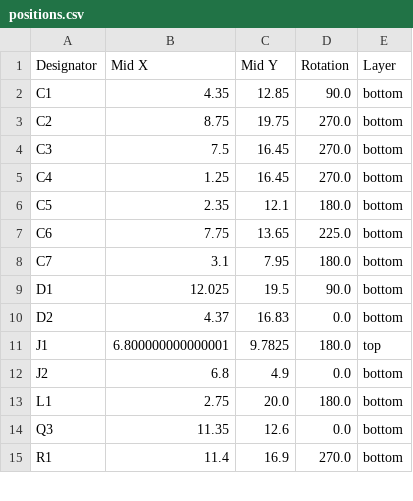
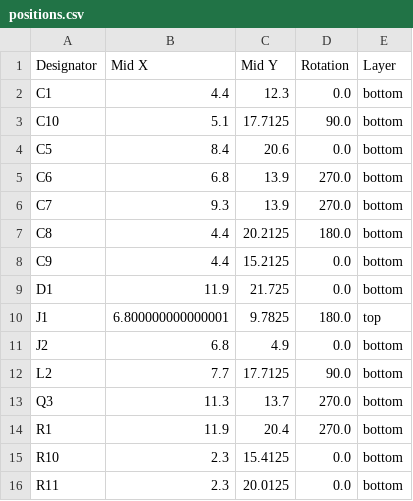
Before and after one commit to revk/ESP32-Faikin, a CSV file: PCB/Faikin/production/positions.csv, drawn as a sheet; only a part is shown; the diff covers the shown part only.

Commit message:
Faikin2 proved, so that is now the current PCB design.

```diff
--- a/PCB/Faikin/production/positions.csv
+++ b/PCB/Faikin/production/positions.csv
@@ -1,15 +1,16 @@
 Designator,Mid X,Mid Y,Rotation,Layer
-C1,4.35,12.85,90.0,bottom
-C2,8.75,19.75,270.0,bottom
-C3,7.5,16.45,270.0,bottom
-C4,1.25,16.45,270.0,bottom
-C5,2.35,12.1,180.0,bottom
-C6,7.75,13.65,225.0,bottom
-C7,3.1,7.95,180.0,bottom
-D1,12.025,19.5,90.0,bottom
-D2,4.37,16.83,0.0,bottom
+C1,4.4,12.3,0.0,bottom
+C10,5.1,17.7125,90.0,bottom
+C5,8.4,20.6,0.0,bottom
+C6,6.8,13.9,270.0,bottom
+C7,9.3,13.9,270.0,bottom
+C8,4.4,20.2125,180.0,bottom
+C9,4.4,15.2125,0.0,bottom
+D1,11.9,21.725,0.0,bottom
 J1,6.800000000000001,9.7825,180.0,top
 J2,6.8,4.9,0.0,bottom
-L1,2.75,20.0,180.0,bottom
-Q3,11.35,12.6,0.0,bottom
-R1,11.4,16.9,270.0,bottom
+L2,7.7,17.7125,90.0,bottom
+Q3,11.3,13.7,270.0,bottom
+R1,11.9,20.4,270.0,bottom
+R10,2.3,15.4125,0.0,bottom
+R11,2.3,20.0125,0.0,bottom
```
Also changed, not shown: 2 added rows, 3 removed rows and 12 edited cells elsewhere in this file, 17 other files.
